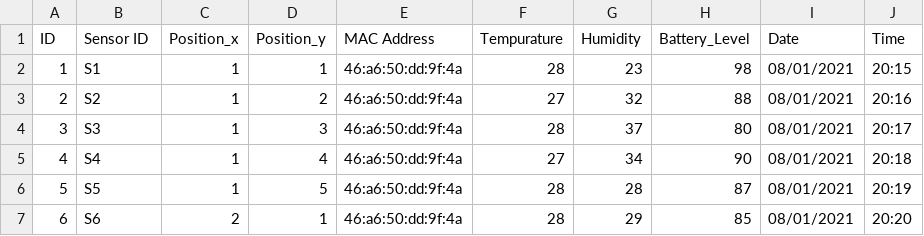
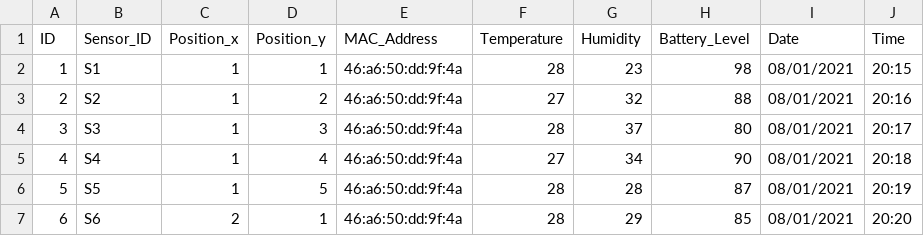
Before and after one commit to viviansunmola1/Run-The-Service---Tempurature-Sensors-, a CSV file: ER1.csv, drawn as a sheet; only a part is shown.

```diff
--- a/ER1.csv
+++ b/ER1.csv
@@ -1,2 +1,2 @@
-ID,Sensor ID,Position_x,Position_y,MAC Address,Tempurature,Humidity,Battery_Level,Date,Time
+ID,Sensor_ID,Position_x,Position_y,MAC_Address,Temperature,Humidity,Battery_Level,Date,Time
 1,S1,1,1,46:a6:50:dd:9f:4a,28,23,98,08/01/2021,20:15
```
Also changed, not shown: ER2.csv, ER3.csv, 1 other file.
